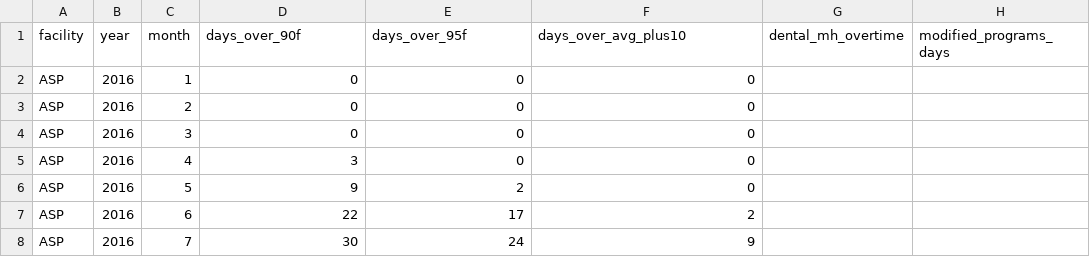
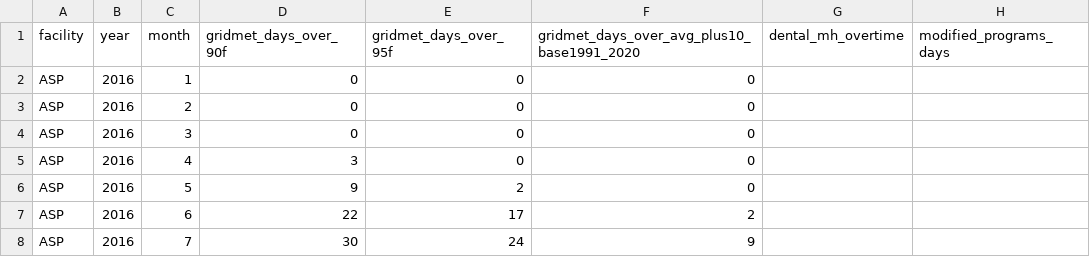
Before and after one commit to mbecica/ca_prison_climate_justice, a CSV file: analysis/cjc reports/heat_operations/heat_operations_panel.csv, drawn as a sheet; only a part is shown; the diff names each change by its address in the sheet, - before the commit and + after, or states it on an @@ line.

```diff
--- a/analysis/cjc reports/heat_operations/heat_operations_panel.csv
+++ b/analysis/cjc reports/heat_operations/heat_operations_panel.csv
-D1: days_over_90f
+D1: gridmet_days_over_90f
-E1: days_over_95f
+E1: gridmet_days_over_95f
-F1: days_over_avg_plus10
+F1: gridmet_days_over_avg_plus10_base1991_2020
```
Also changed, not shown: data_sources/hazards/heat/heat_activations_annual.csv, data_sources/hazards/heat/heat_activations_monthly.csv, 9 other files.
